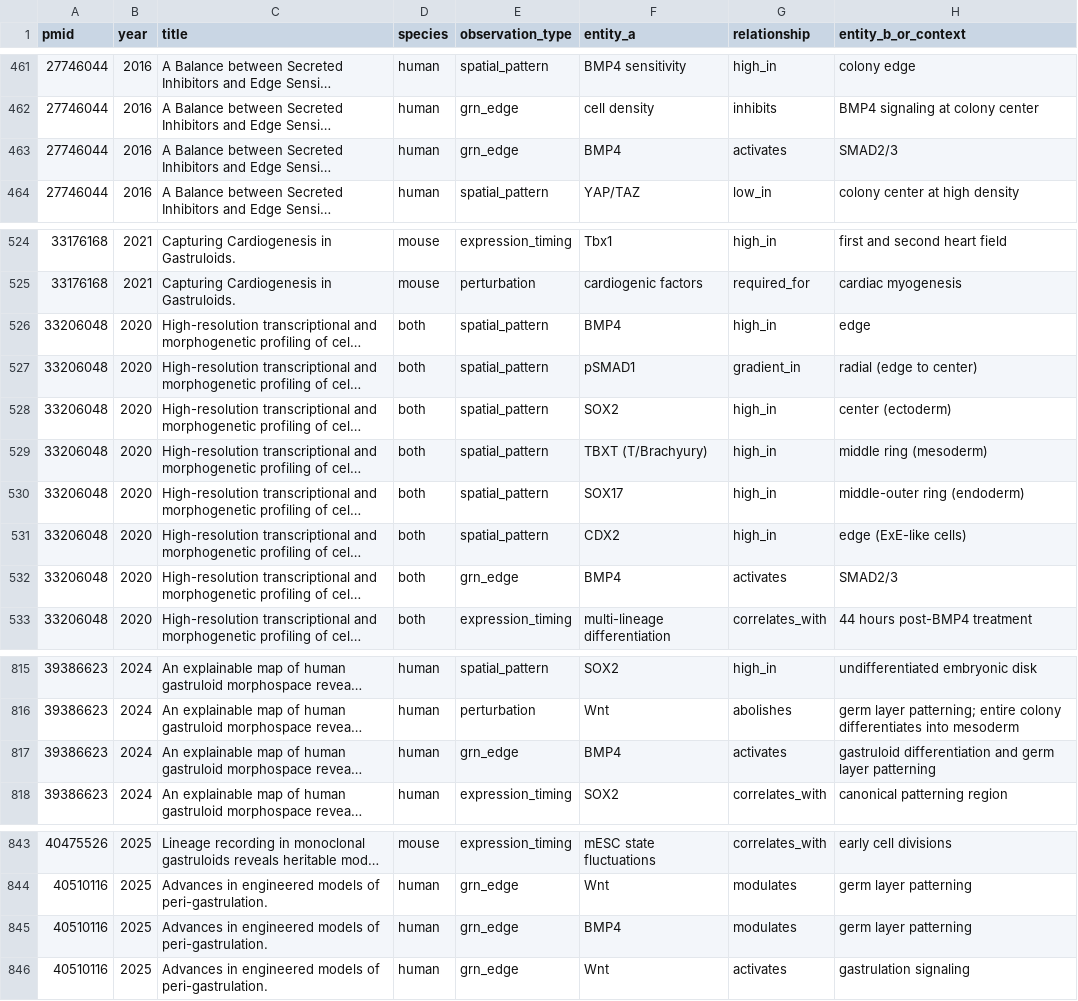
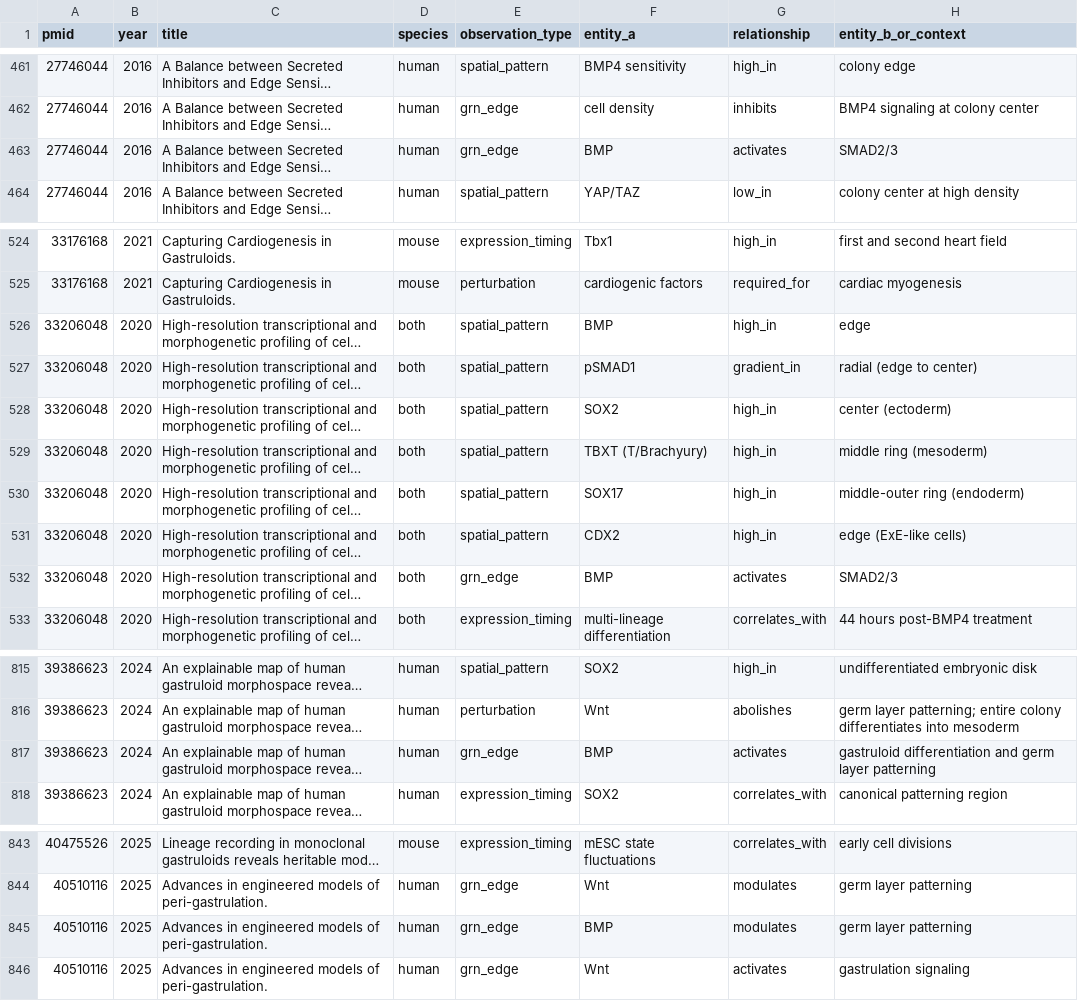
Before and after one commit to Krishna-Rajagopal/gastruloid-search, a CSV file: data/observations.csv, drawn as a sheet; only a part is shown, gaps mark what is left out; long unchanged cells end in …; the diff covers the shown part only; the diff names each change by its address in the sheet, - before the commit and + after, or states it on an @@ line.

```diff
--- a/data/observations.csv
+++ b/data/observations.csv
-F463 (entity_a): BMP4
+F463 (entity_a): BMP
-F526 (entity_a): BMP4
+F526 (entity_a): BMP
-F532 (entity_a): BMP4
+F532 (entity_a): BMP
-F817 (entity_a): BMP4
+F817 (entity_a): BMP
-F845 (entity_a): BMP4
+F845 (entity_a): BMP
```
Also changed, not shown: 17 edited cells elsewhere in this file, 2 other files.
